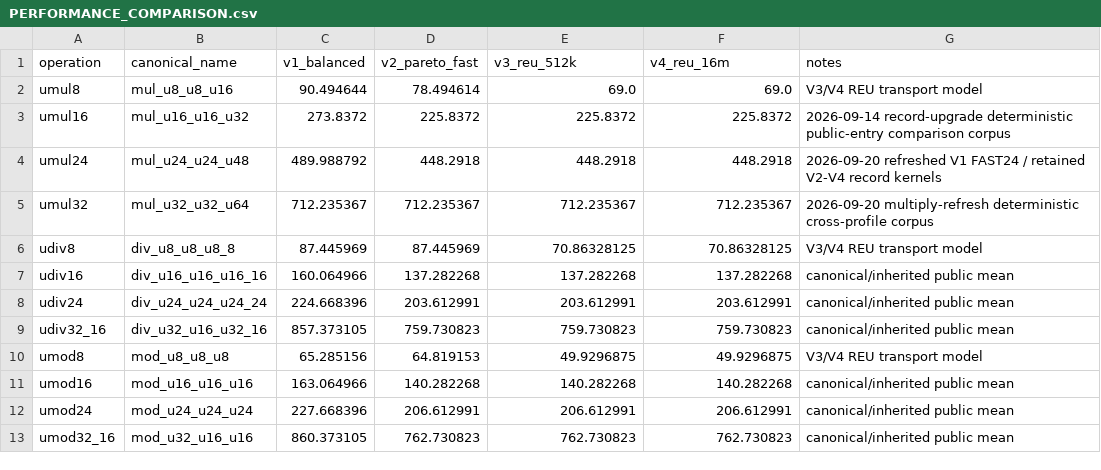
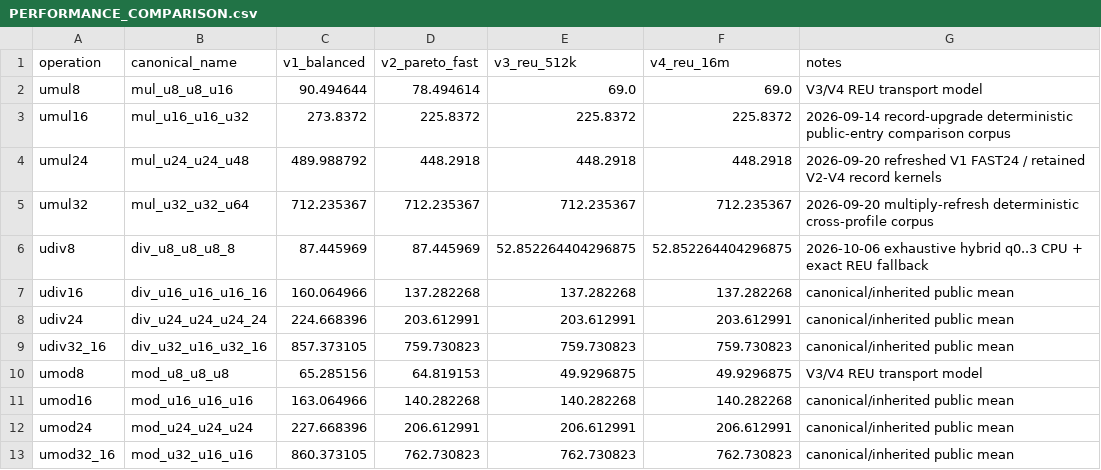
Before and after one commit to floppyrom/C64-Math-Library, a CSV file: docs/PERFORMANCE_COMPARISON.csv, drawn as a sheet.

Commit message:
Update REU UDIV8 comparison

```diff
--- a/docs/PERFORMANCE_COMPARISON.csv
+++ b/docs/PERFORMANCE_COMPARISON.csv
@@ -5,3 +5,3 @@ umul24,mul_u24_u24_u48,489.988792,448.2918,448.2918,448.2918,2026-09-20 refreshe
 umul32,mul_u32_u32_u64,712.235367,712.235367,712.235367,712.235367,2026-09-20 multiply-refresh deterministic cross-profile corpus
-udiv8,div_u8_u8_u8_8,87.445969,87.445969,70.86328125,70.86328125,V3/V4 REU transport model
+udiv8,div_u8_u8_u8_8,87.445969,87.445969,52.852264404296875,52.852264404296875,2026-10-06 exhaustive hybrid q0..3 CPU + exact REU fallback
 udiv16,div_u16_u16_u16_16,160.064966,137.282268,137.282268,137.282268,canonical/inherited public mean
```
